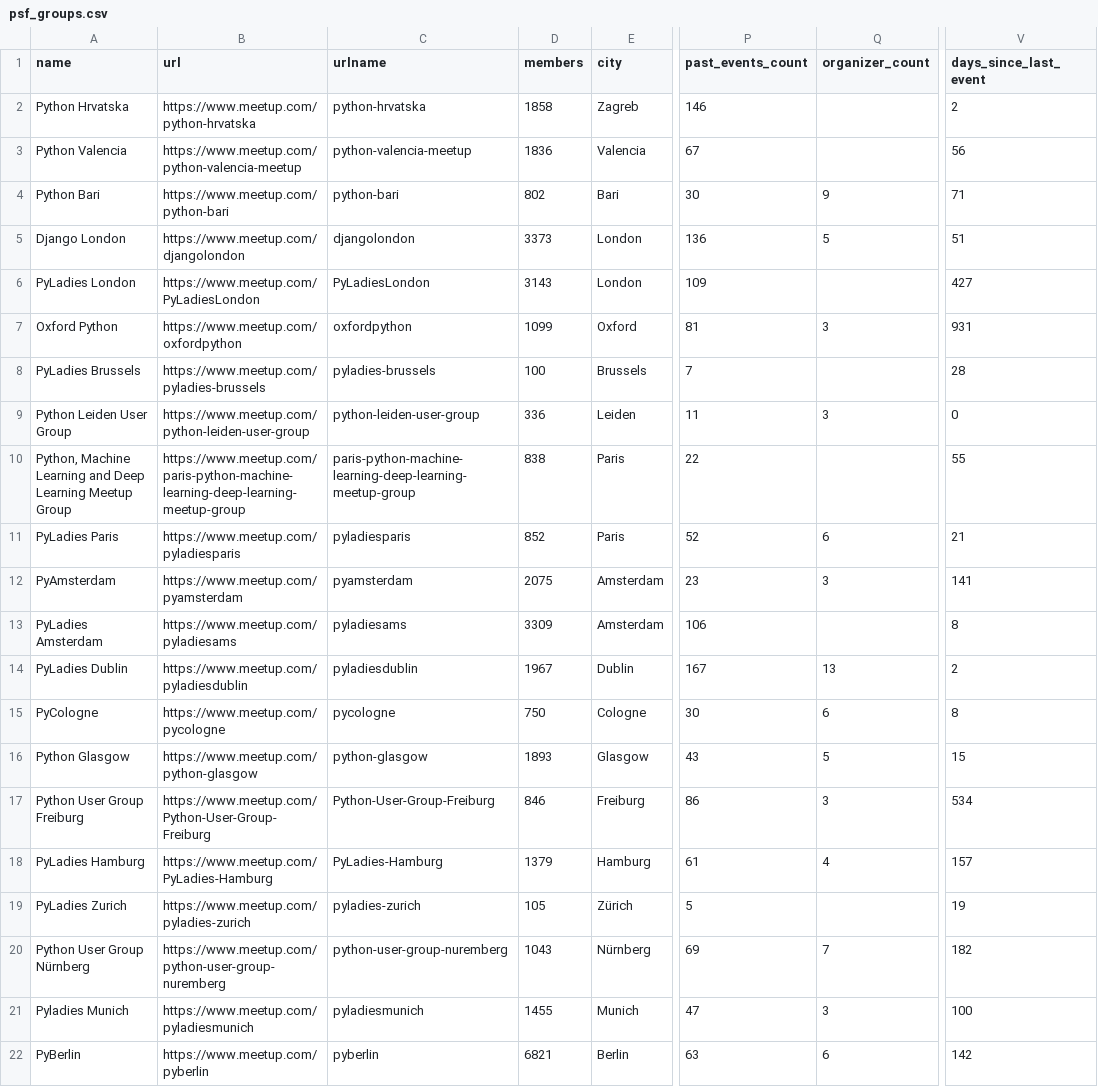
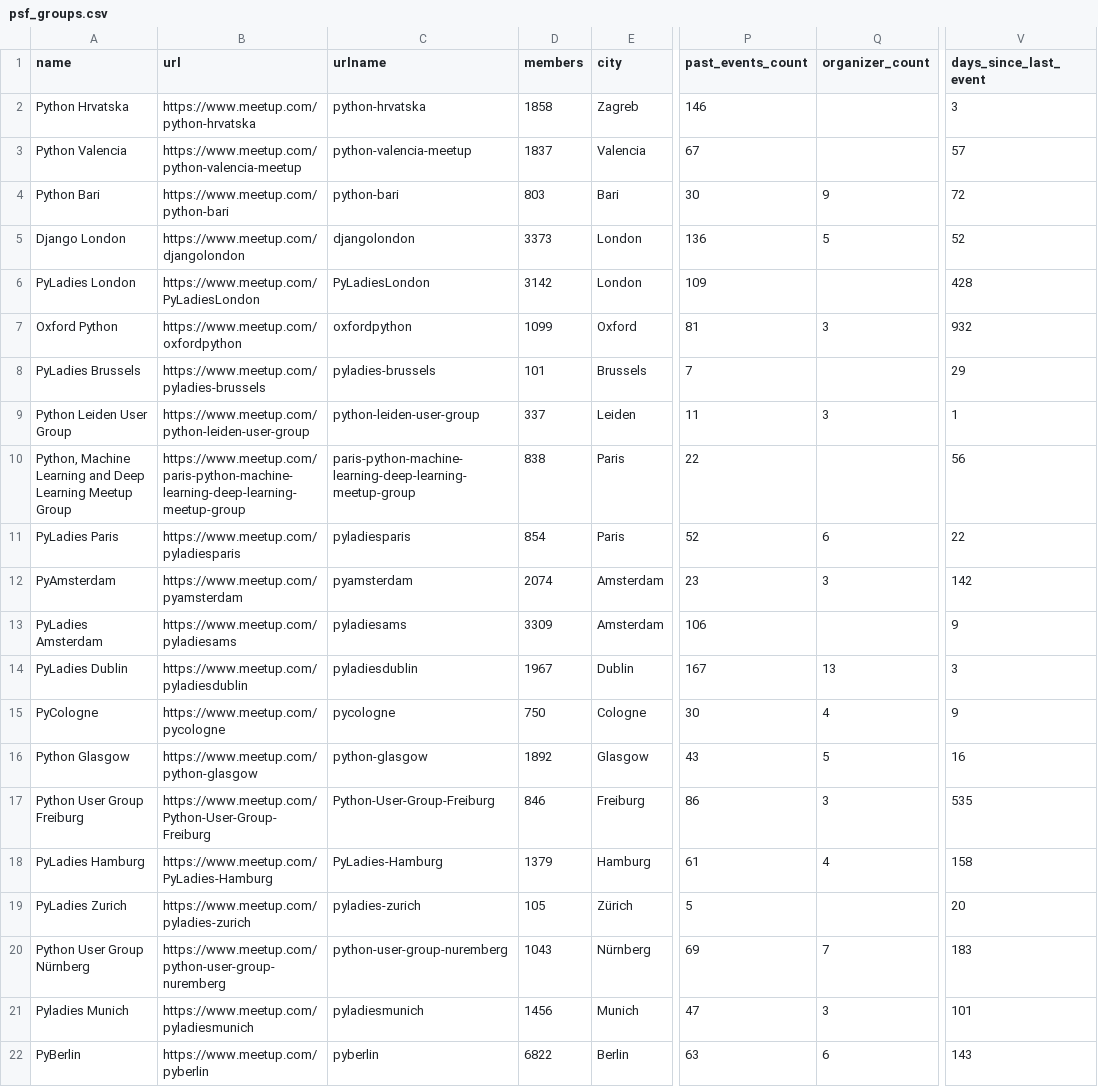
Before and after one commit to hevansDev/mapping-pydata, a CSV file: psf_groups.csv, drawn as a sheet; only a part is shown, gaps mark what is left out; the diff covers the shown part only; the diff names each change by its address in the sheet, - before the commit and + after, or states it on an @@ line.

```diff
--- a/psf_groups.csv
+++ b/psf_groups.csv
-V2 (days_since_last_event): 2
+V2 (days_since_last_event): 3
-D3 (members): 1836
+D3 (members): 1837
-V3 (days_since_last_event): 56
+V3 (days_since_last_event): 57
-D4 (members): 802
+D4 (members): 803
-V4 (days_since_last_event): 71
+V4 (days_since_last_event): 72
-V5 (days_since_last_event): 51
+V5 (days_since_last_event): 52
-D6 (members): 3143
+D6 (members): 3142
-V6 (days_since_last_event): 427
+V6 (days_since_last_event): 428
-V7 (days_since_last_event): 931
+V7 (days_since_last_event): 932
-D8 (members): 100
+D8 (members): 101
-V8 (days_since_last_event): 28
+V8 (days_since_last_event): 29
-D9 (members): 336
+D9 (members): 337
-V9 (days_since_last_event): 0
+V9 (days_since_last_event): 1
-V10 (days_since_last_event): 55
+V10 (days_since_last_event): 56
-D11 (members): 852
+D11 (members): 854
-V11 (days_since_last_event): 21
+V11 (days_since_last_event): 22
-D12 (members): 2075
+D12 (members): 2074
-V12 (days_since_last_event): 141
+V12 (days_since_last_event): 142
-V13 (days_since_last_event): 8
+V13 (days_since_last_event): 9
-V14 (days_since_last_event): 2
+V14 (days_since_last_event): 3
-Q15 (organizer_count): 6
+Q15 (organizer_count): 4
-V15 (days_since_last_event): 8
+V15 (days_since_last_event): 9
-D16 (members): 1893
+D16 (members): 1892
-V16 (days_since_last_event): 15
+V16 (days_since_last_event): 16
-V17 (days_since_last_event): 534
+V17 (days_since_last_event): 535
-V18 (days_since_last_event): 157
+V18 (days_since_last_event): 158
-V19 (days_since_last_event): 19
+V19 (days_since_last_event): 20
-V20 (days_since_last_event): 182
+V20 (days_since_last_event): 183
-D21 (members): 1455
+D21 (members): 1456
-V21 (days_since_last_event): 100
+V21 (days_since_last_event): 101
-D22 (members): 6821
+D22 (members): 6822
-V22 (days_since_last_event): 142
+V22 (days_since_last_event): 143
```
Also changed, not shown: 153 edited cells elsewhere in this file, pydata_groups.csv, pytexas_groups.csv, 16 other files.
